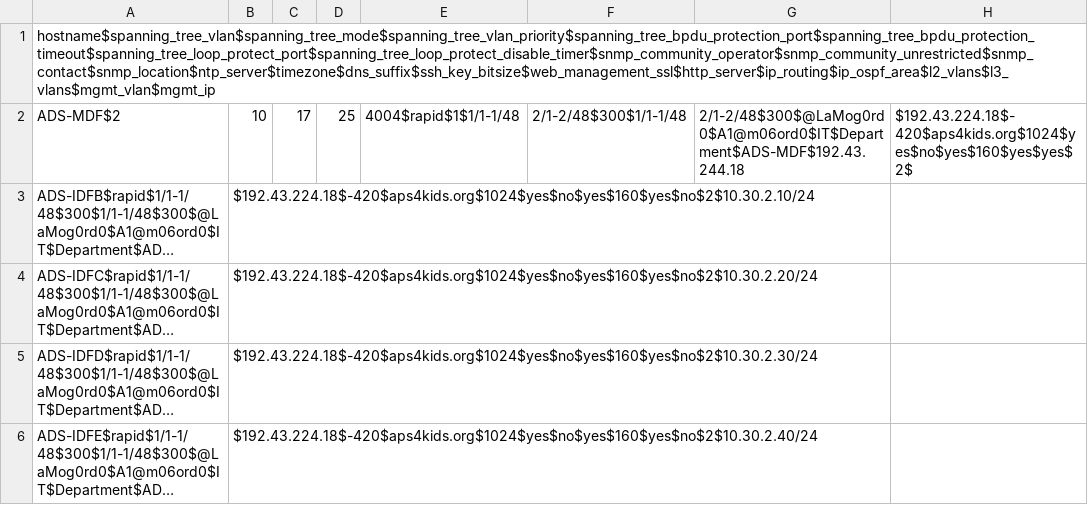
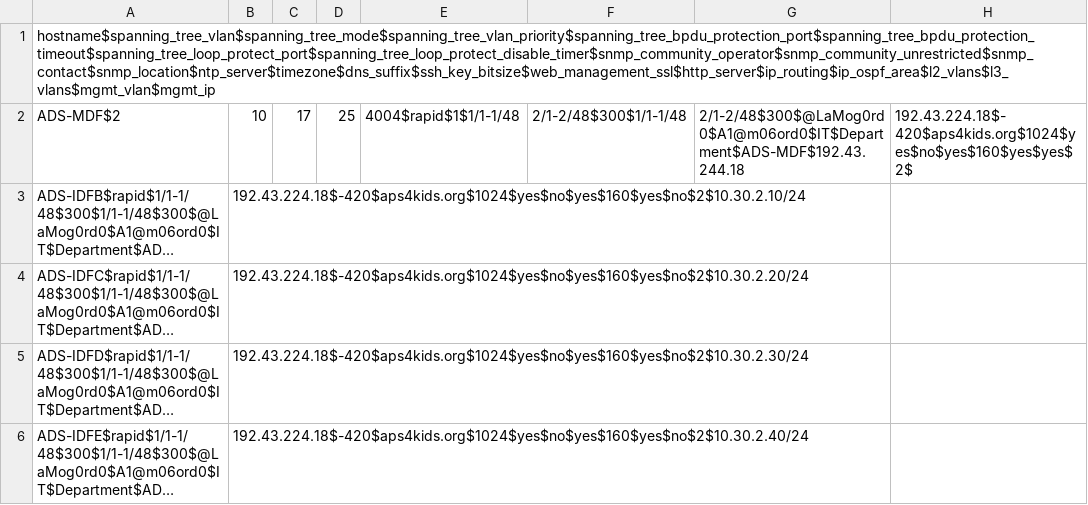
Before and after one commit to autotraversa/Alamogordo_Jinja, a CSV file: Alamogordo.csv, drawn as a sheet; long unchanged cells end in …; the diff names each change by its address in the sheet, - before the commit and + after, or states it on an @@ line.

Commit message:
Update Alamogordo.csv

```diff
--- a/Alamogordo.csv
+++ b/Alamogordo.csv
-H2: $192.43.224.18$-420$aps4kids.org$1024$yes$no$yes$160$yes$yes$2$
+H2: 192.43.224.18$-420$aps4kids.org$1024$yes$no$yes$160$yes$yes$2$
-B3: $192.43.224.18$-420$aps4kids.org$1024$yes$no$yes$160$yes$no$2$10.30.2.10/24
+B3: 192.43.224.18$-420$aps4kids.org$1024$yes$no$yes$160$yes$no$2$10.30.2.10/24
-B4: $192.43.224.18$-420$aps4kids.org$1024$yes$no$yes$160$yes$no$2$10.30.2.20/24
+B4: 192.43.224.18$-420$aps4kids.org$1024$yes$no$yes$160$yes$no$2$10.30.2.20/24
-B5: $192.43.224.18$-420$aps4kids.org$1024$yes$no$yes$160$yes$no$2$10.30.2.30/24
+B5: 192.43.224.18$-420$aps4kids.org$1024$yes$no$yes$160$yes$no$2$10.30.2.30/24
-B6: $192.43.224.18$-420$aps4kids.org$1024$yes$no$yes$160$yes$no$2$10.30.2.40/24
+B6: 192.43.224.18$-420$aps4kids.org$1024$yes$no$yes$160$yes$no$2$10.30.2.40/24
```
